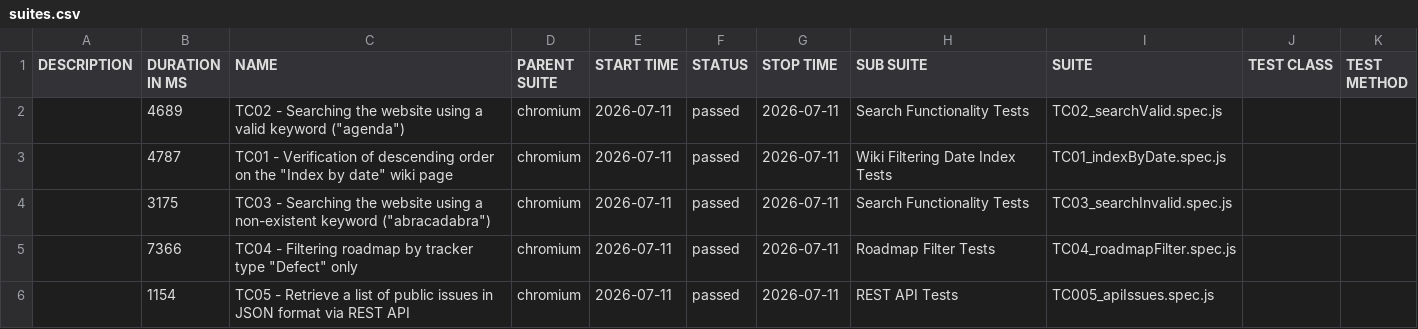
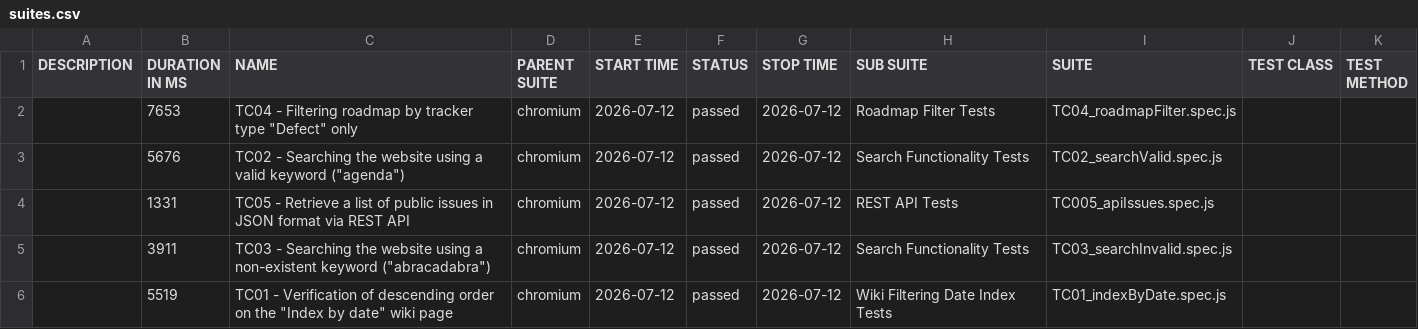
Before and after one commit to VoloshynVolodymyr/redmine-playwright-tests, a CSV file: data/suites.csv, drawn as a sheet.

```diff
--- a/data/suites.csv
+++ b/data/suites.csv
@@ -1,6 +1,6 @@
 "DESCRIPTION","DURATION IN MS","NAME","PARENT SUITE","START TIME","STATUS","STOP TIME","SUB SUITE","SUITE","TEST CLASS","TEST METHOD"
-"","4689","TC02 - Searching the website using a valid keyword (""agenda"")","chromium","2026-07-11","passed","2026-07-11","Search Functionality Tests","TC02_searchValid.spec.js","",""
-"","4787","TC01 - Verification of descending order on the ""Index by date"" wiki page","chromium","2026-07-11","passed","2026-07-11","Wiki Filtering Date Index Tests","TC01_indexByDate.spec.js","",""
-"","3175","TC03 - Searching the website using a non-existent keyword (""abracadabra"")","chromium","2026-07-11","passed","2026-07-11","Search Functionality Tests","TC03_searchInvalid.spec.js","",""
-"","7366","TC04 - Filtering roadmap by tracker type ""Defect"" only","chromium","2026-07-11","passed","2026-07-11","Roadmap Filter Tests","TC04_roadmapFilter.spec.js","",""
-"","1154","TC05 - Retrieve a list of public issues in JSON format via REST API","chromium","2026-07-11","passed","2026-07-11","REST API Tests","TC005_apiIssues.spec.js","",""
+"","7653","TC04 - Filtering roadmap by tracker type ""Defect"" only","chromium","2026-07-12","passed","2026-07-12","Roadmap Filter Tests","TC04_roadmapFilter.spec.js","",""
+"","5676","TC02 - Searching the website using a valid keyword (""agenda"")","chromium","2026-07-12","passed","2026-07-12","Search Functionality Tests","TC02_searchValid.spec.js","",""
+"","1331","TC05 - Retrieve a list of public issues in JSON format via REST API","chromium","2026-07-12","passed","2026-07-12","REST API Tests","TC005_apiIssues.spec.js","",""
+"","3911","TC03 - Searching the website using a non-existent keyword (""abracadabra"")","chromium","2026-07-12","passed","2026-07-12","Search Functionality Tests","TC03_searchInvalid.spec.js","",""
+"","5519","TC01 - Verification of descending order on the ""Index by date"" wiki page","chromium","2026-07-12","passed","2026-07-12","Wiki Filtering Date Index Tests","TC01_indexByDate.spec.js","",""
```
Also changed, not shown: 23 other files.
